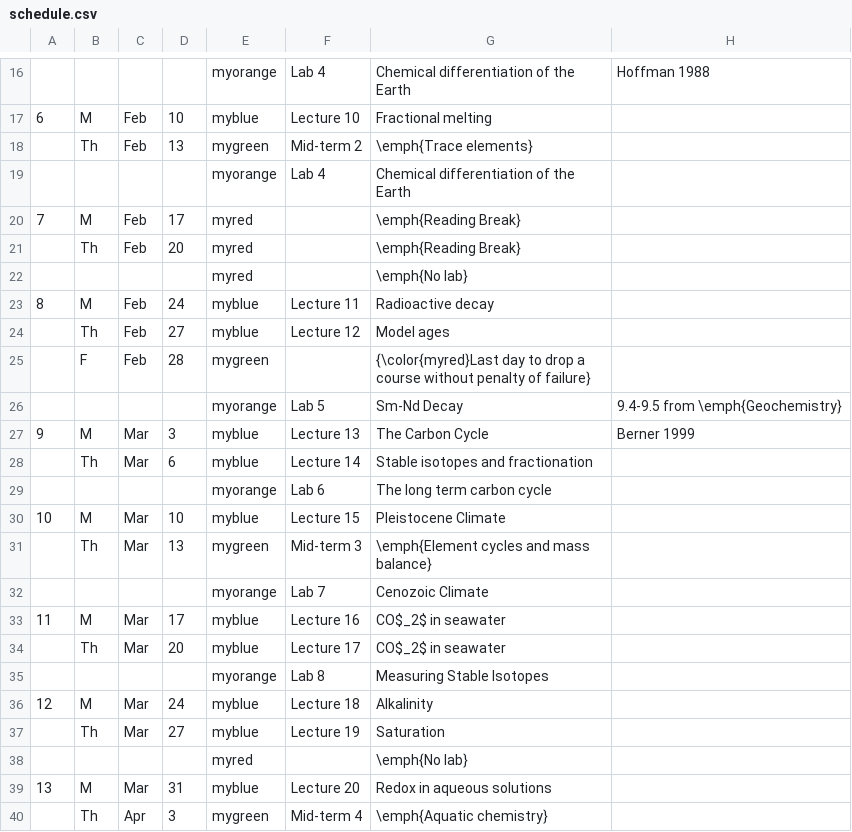
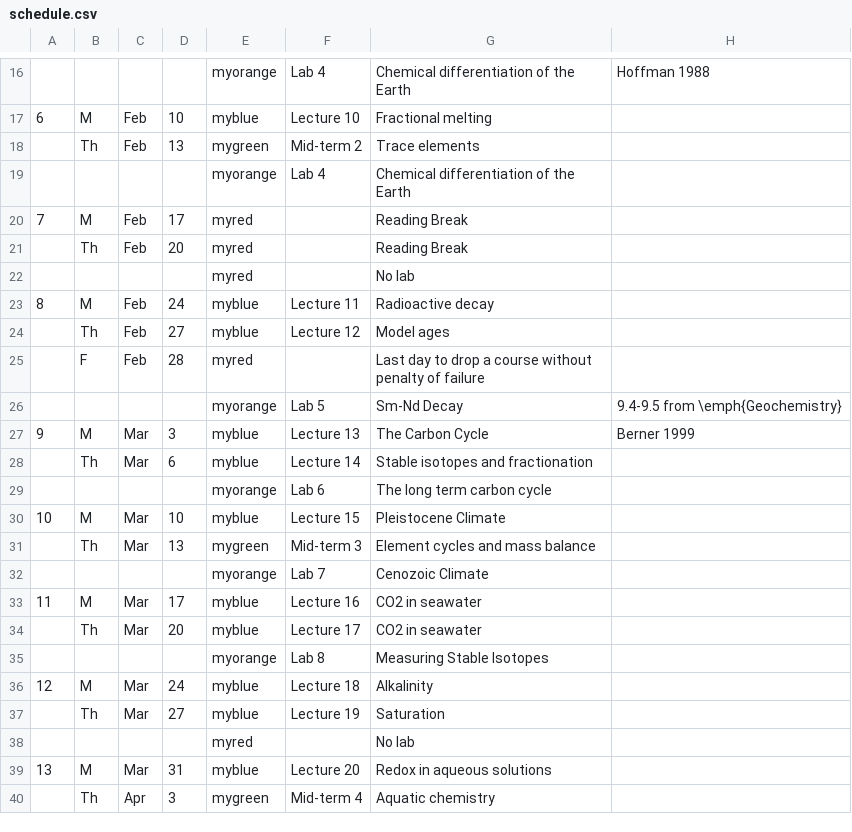
Before and after one commit to blakedyer/eos240-public, a CSV file: Outline/tables/schedule.csv, drawn as a sheet; only a part is shown, gaps mark what is left out; the diff covers the shown part only.

```diff
--- a/Outline/tables/schedule.csv
+++ b/Outline/tables/schedule.csv
@@ -17,10 +17,10 @@
 6,M,Feb,10,myblue,Lecture 10,Fractional melting,
-,Th,Feb,13,mygreen,Mid-term 2,\emph{Trace elements},
+,Th,Feb,13,mygreen,Mid-term 2,Trace elements,
 ,,,,myorange,Lab 4,Chemical differentiation of the Earth,
-7,M,Feb,17,myred,,\emph{Reading Break},
-,Th,Feb,20,myred,,\emph{Reading Break},
-,,,,myred,,\emph{No lab},
+7,M,Feb,17,myred,,Reading Break,
+,Th,Feb,20,myred,,Reading Break,
+,,,,myred,,No lab,
 8,M,Feb,24,myblue,Lecture 11,Radioactive decay,
 ,Th,Feb,27,myblue,Lecture 12,Model ages,
-,F,Feb,28,mygreen,,{\color{myred}Last day to drop a course without penalty of failure},
+,F,Feb,28,myred,,Last day to drop a course without penalty of failure,
 ,,,,myorange,Lab 5,Sm-Nd Decay,9.4-9.5 from \emph{Geochemistry}
@@ -30,6 +30,6 @@
 10,M,Mar,10,myblue,Lecture 15,Pleistocene Climate,
-,Th,Mar,13,mygreen,Mid-term 3,\emph{Element cycles and mass balance},
+,Th,Mar,13,mygreen,Mid-term 3,Element cycles and mass balance,
 ,,,,myorange,Lab 7,Cenozoic Climate,
-11,M,Mar,17,myblue,Lecture 16,CO$_2$ in seawater,
-,Th,Mar,20,myblue,Lecture 17,CO$_2$ in seawater,
+11,M,Mar,17,myblue,Lecture 16,CO2 in seawater,
+,Th,Mar,20,myblue,Lecture 17,CO2 in seawater,
 ,,,,myorange,Lab 8,Measuring Stable Isotopes,
@@ -37,4 +37,4 @@
 ,Th,Mar,27,myblue,Lecture 19,Saturation,
-,,,,myred,,\emph{No lab},
+,,,,myred,,No lab,
 13,M,Mar,31,myblue,Lecture 20,Redox in aqueous solutions,
-,Th,Apr,3,mygreen,Mid-term 4,\emph{Aquatic chemistry},
+,Th,Apr,3,mygreen,Mid-term 4,Aquatic chemistry,
```
Also changed, not shown: 4 edited cells elsewhere in this file, Outline/tables/learning_outcomes.csv, 6 other files.
